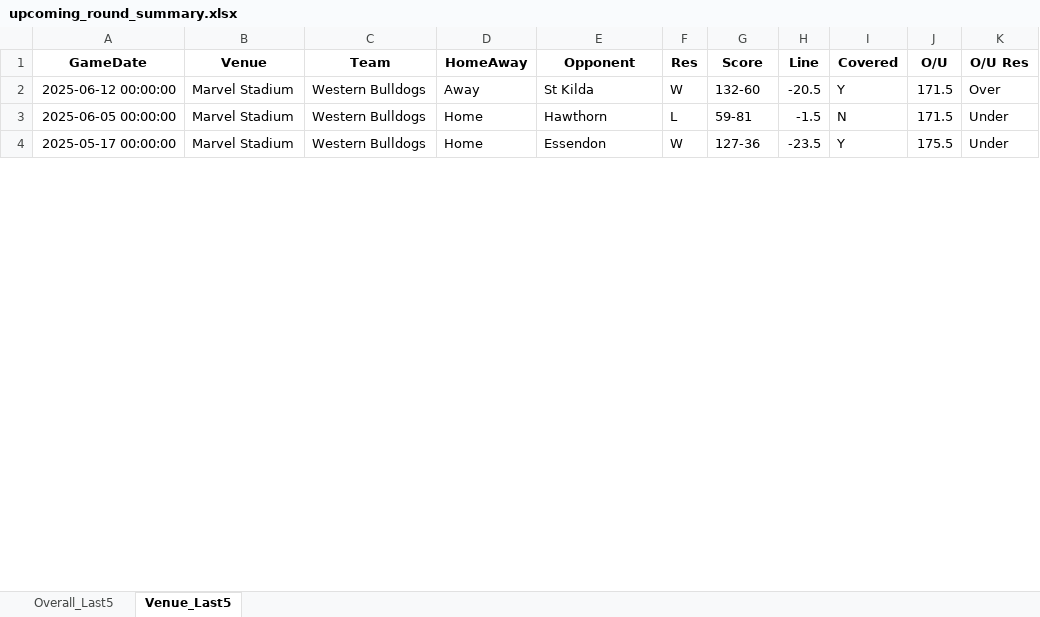
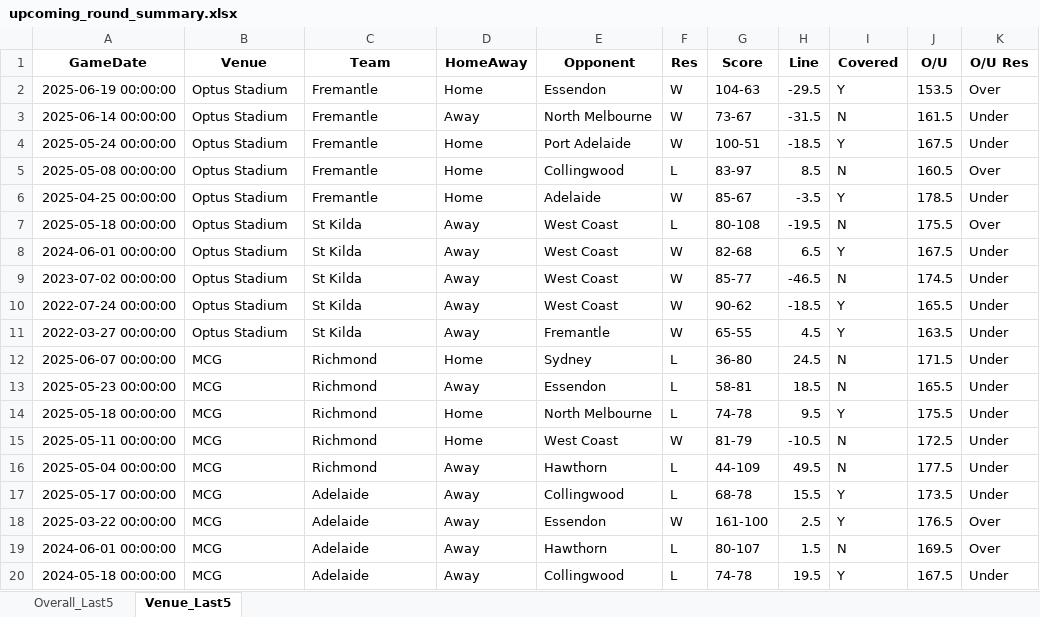
Before and after one commit to aflmodel/afl-dashboard-app, an Excel workbook: upcoming_round_summary.xlsx, sheet Venue_Last5, drawn as a sheet; only a part is shown; values as stored, in another font and other column widths than the file's, no borders; removed rows and columns are numbered as before the commit, all else as after; the diff covers the shown part only; the diff names each change by its address in the sheet, - before the commit and + after, or states it on an @@ line.

```diff
--- a/upcoming_round_summary.xlsx (sheet Venue_Last5)
+++ b/upcoming_round_summary.xlsx (sheet Venue_Last5)
-row 2: 2025-06-12 00:00:00 | Marvel Stadium | Western Bulldogs | Away | St Kilda | W | 132-60 | -20.5 | Y | 171.5 | Over
+row 2: 2025-06-19 00:00:00 | Optus Stadium | Fremantle | Home | Essendon | W | 104-63 | -29.5 | Y | 153.5 | Over
@@ row 55 moved to row 3: 2025-06-14 00:00:00 @@
@@ row 56 moved to row 4: 2025-05-24 00:00:00 @@
@@ row 57 moved to row 5: 2025-05-08 00:00:00 @@
@@ row 58 moved to row 6: 2025-04-25 00:00:00 @@
+row 7: 2025-05-18 00:00:00 | Optus Stadium | St Kilda | Away | West Coast | L | 80-108 | -19.5 | N | 175.5 | Over
+row 8: 2024-06-01 00:00:00 | Optus Stadium | St Kilda | Away | West Coast | W | 82-68 | 6.5 | Y | 167.5 | Under
+row 9: 2023-07-02 00:00:00 | Optus Stadium | St Kilda | Away | West Coast | W | 85-77 | -46.5 | N | 174.5 | Under
+row 10: 2022-07-24 00:00:00 | Optus Stadium | St Kilda | Away | West Coast | W | 90-62 | -18.5 | Y | 165.5 | Under
+row 11: 2022-03-27 00:00:00 | Optus Stadium | St Kilda | Away | Fremantle | W | 65-55 | 4.5 | Y | 163.5 | Under
-A12 (GameDate): 2025-06-05 00:00:00
+A12 (GameDate): 2025-06-07 00:00:00
-B12 (Venue): Marvel Stadium
+B12 (Venue): MCG
-C12 (Team): Western Bulldogs
+C12 (Team): Richmond
-E12 (Opponent): Hawthorn
+E12 (Opponent): Sydney
-G12 (Score): 59-81
+G12 (Score): 36-80
-H12 (Line): -1.5
+H12 (Line): 24.5
+row 13: 2025-05-23 00:00:00 | MCG | Richmond | Away | Essendon | L | 58-81 | 18.5 | N | 165.5 | Under
+row 14: 2025-05-18 00:00:00 | MCG | Richmond | Home | North Melbourne | L | 74-78 | 9.5 | Y | 175.5 | Under
+row 15: 2025-05-11 00:00:00 | MCG | Richmond | Home | West Coast | W | 81-79 | -10.5 | N | 172.5 | Under
+row 16: 2025-05-04 00:00:00 | MCG | Richmond | Away | Hawthorn | L | 44-109 | 49.5 | N | 177.5 | Under
-B17 (Venue): Marvel Stadium
+B17 (Venue): MCG
-C17 (Team): Western Bulldogs
+C17 (Team): Adelaide
-D17 (HomeAway): Home
+D17 (HomeAway): Away
-E17 (Opponent): Essendon
+E17 (Opponent): Collingwood
-F17 (Res): W
+F17 (Res): L
-G17 (Score): 127-36
+G17 (Score): 68-78
-H17 (Line): -23.5
+H17 (Line): 15.5
-J17 (O/U): 175.5
+J17 (O/U): 173.5
+row 18: 2025-03-22 00:00:00 | MCG | Adelaide | Away | Essendon | W | 161-100 | 2.5 | Y | 176.5 | Over
+row 19: 2024-06-01 00:00:00 | MCG | Adelaide | Away | Hawthorn | L | 80-107 | 1.5 | N | 169.5 | Over
+row 20: 2024-05-18 00:00:00 | MCG | Adelaide | Away | Collingwood | L | 74-78 | 19.5 | Y | 167.5 | Under
```
Also changed, not shown: 31 added rows, 43 removed rows and 32 edited cells elsewhere in this sheet, sheet Overall_Last5, Export_simple.xlsx, 2 other files.
